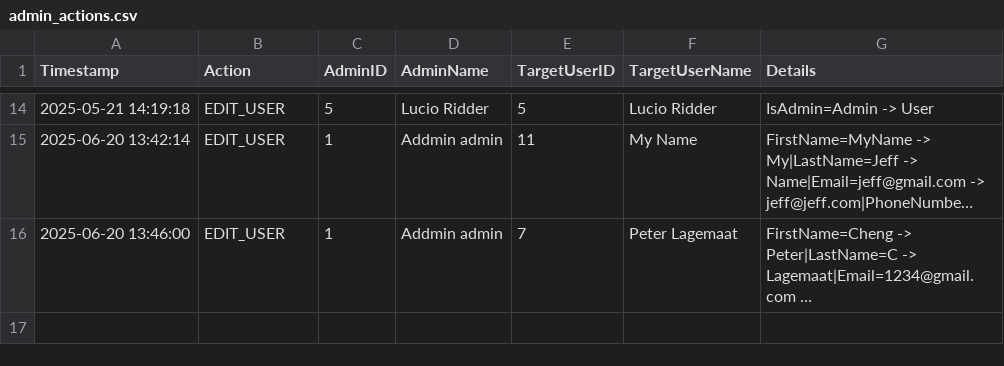
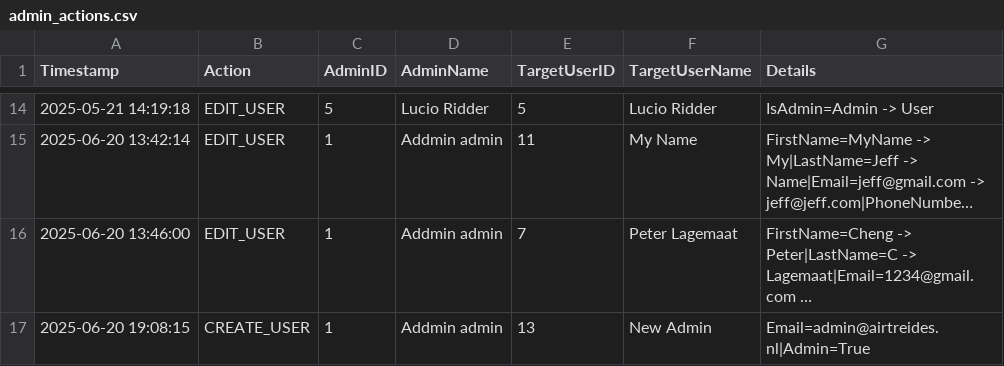
Before and after one commit to TheMasked2/ProjectB, a CSV file: ProjectB/DataSources/admin_actions.csv, drawn as a sheet; only a part is shown, gaps mark what is left out; long unchanged cells end in …; the diff names each change by its address in the sheet, - before the commit and + after, or states it on an @@ line.

Commit message:
Fixed Logger so user creation doesnt log twice

```diff
--- a/ProjectB/DataSources/admin_actions.csv
+++ b/ProjectB/DataSources/admin_actions.csv
+row 17: 2025-06-20 19:08:15 | CREATE_USER | 1 | Addmin admin | 13 | New Admin | Email=admin@airtreides.nl|Admin=True
```
Also changed, not shown: 2 other files.
